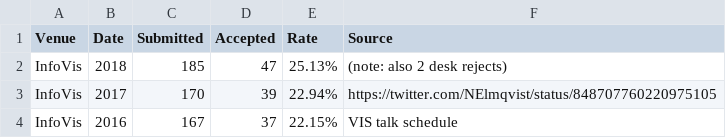
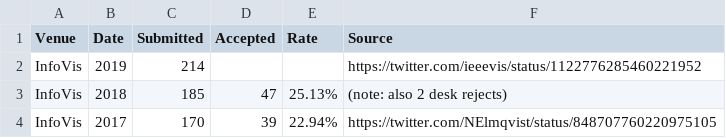
Before and after one commit to steveharoz/Vis-Acceptance-Rates, a CSV file: acceptance rates.csv, drawn as a sheet; only a part is shown; the shorter side is filled out with more unchanged rows.

Commit message:
InfoVis 2019 submission count

```diff
--- a/acceptance rates.csv
+++ b/acceptance rates.csv
@@ -1,2 +1,3 @@
 Venue,Date,Submitted,Accepted,Rate,Source
+InfoVis,2019,214,,, https://twitter.com/ieeevis/status/1122776285460221952
 InfoVis,2018,185,47,25.13%, (note: also 2 desk rejects)
```
